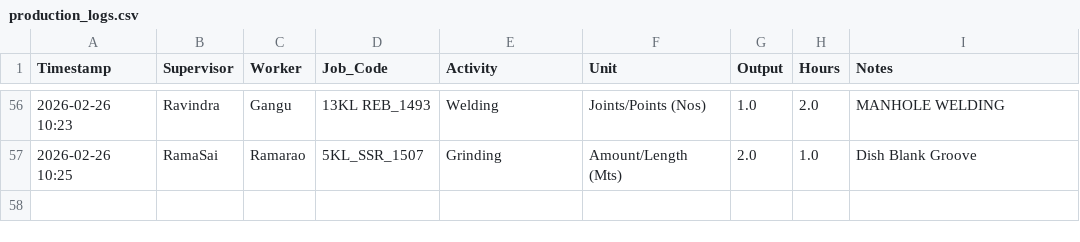
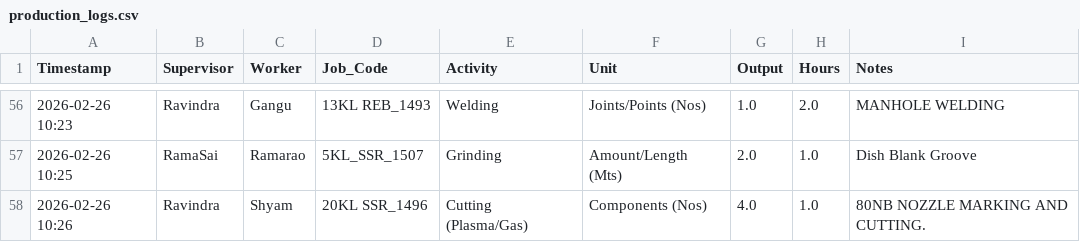
Before and after one commit to Bgenggadmin/shopfloor-monitor, a CSV file: production_logs.csv, drawn as a sheet; only a part is shown, gaps mark what is left out; the diff names each change by its address in the sheet, - before the commit and + after, or states it on an @@ line.

Commit message:
Prod Sync 2026-02-26 10:26:11.413221+05:30

```diff
--- a/production_logs.csv
+++ b/production_logs.csv
+row 58: 2026-02-26 10:26 | Ravindra | Shyam | 20KL SSR_1496 | Cutting (Plasma/Gas) | Components (Nos) | 4.0 | 1.0 | 80NB NOZZLE MARKING AND CUTTING.
```
